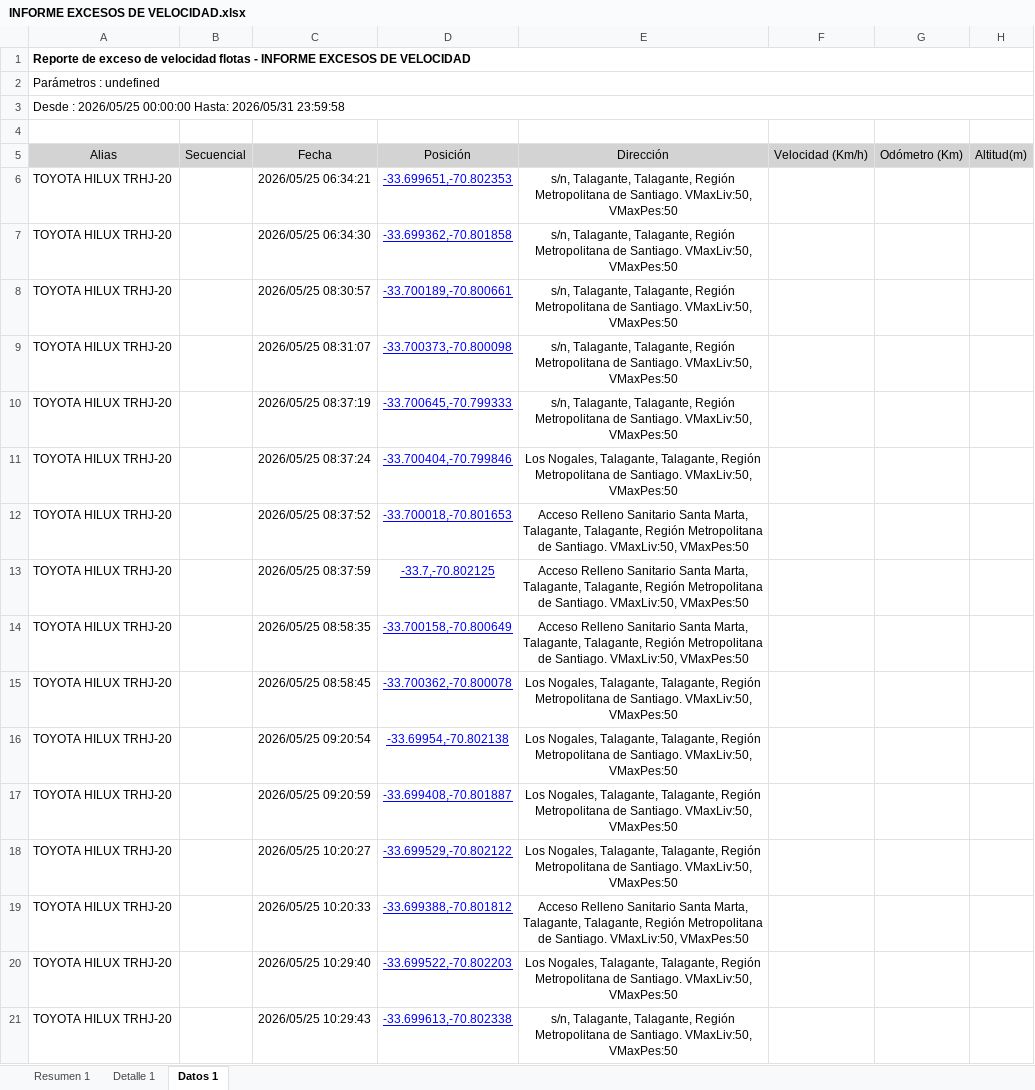
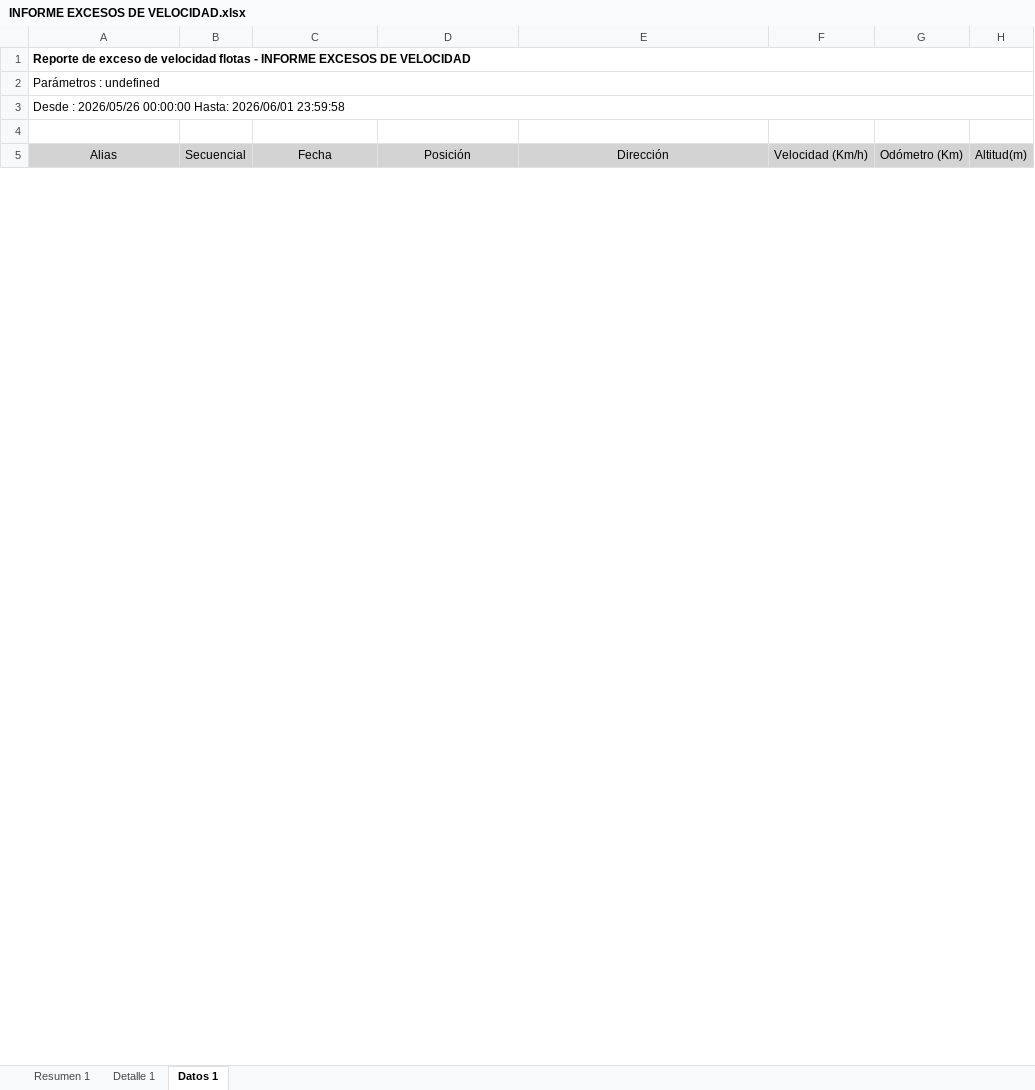
Before and after one commit to WurfelSPA/tracklink-santamarta, an Excel workbook: INFORME EXCESOS DE VELOCIDAD.xlsx, sheet Datos 1, drawn as a sheet; only a part is shown; values as stored, in another font and other column widths than the file's, no borders; table styles not drawn; removed rows and columns are numbered as before the commit, all else as after; the diff covers the shown part only; the diff names each change by its address in the sheet, - before the commit and + after, or states it on an @@ line.

```diff
--- a/INFORME EXCESOS DE VELOCIDAD.xlsx (sheet Datos 1)
+++ b/INFORME EXCESOS DE VELOCIDAD.xlsx (sheet Datos 1)
-A3 (Alias): Desde : 2026/05/25 00:00:00 Hasta: 2026/05/31 23:59:58
+A3 (Alias): Desde : 2026/05/26 00:00:00 Hasta: 2026/06/01 23:59:58
-row 6: TOYOTA HILUX TRHJ-20 |  | 2026/05/25 06:34:21 | -33.699651,-70.802353 | s/n, Talagante, Talagante, Región Metropolitana de Santiago. VMaxLiv:50, VMaxPes:50
-row 7: TOYOTA HILUX TRHJ-20 |  | 2026/05/25 06:34:30 | -33.699362,-70.801858 | s/n, Talagante, Talagante, Región Metropolitana de Santiago. VMaxLiv:50, VMaxPes:50
-row 8: TOYOTA HILUX TRHJ-20 |  | 2026/05/25 08:30:57 | -33.700189,-70.800661 | s/n, Talagante, Talagante, Región Metropolitana de Santiago. VMaxLiv:50, VMaxPes:50
-row 9: TOYOTA HILUX TRHJ-20 |  | 2026/05/25 08:31:07 | -33.700373,-70.800098 | s/n, Talagante, Talagante, Región Metropolitana de Santiago. VMaxLiv:50, VMaxPes:50
-row 10: TOYOTA HILUX TRHJ-20 |  | 2026/05/25 08:37:19 | -33.700645,-70.799333 | s/n, Talagante, Talagante, Región Metropolitana de Santiago. VMaxLiv:50, VMaxPes:50
-row 11: TOYOTA HILUX TRHJ-20 |  | 2026/05/25 08:37:24 | -33.700404,-70.799846 | Los Nogales, Talagante, Talagante, Región Metropolitana de Santiago. VMaxLiv:50, VMaxPes:50
-row 12: TOYOTA HILUX TRHJ-20 |  | 2026/05/25 08:37:52 | -33.700018,-70.801653 | Acceso Relleno Sanitario Santa Marta, Talagante, Talagante, Región Metropolitana de Santiago. VMaxLiv:50, VMaxPes:50
-row 13: TOYOTA HILUX TRHJ-20 |  | 2026/05/25 08:37:59 | -33.7,-70.802125 | Acceso Relleno Sanitario Santa Marta, Talagante, Talagante, Región Metropolitana de Santiago. VMaxLiv:50, VMaxPes:50
-row 14: TOYOTA HILUX TRHJ-20 |  | 2026/05/25 08:58:35 | -33.700158,-70.800649 | Acceso Relleno Sanitario Santa Marta, Talagante, Talagante, Región Metropolitana de Santiago. VMaxLiv:50, VMaxPes:50
-row 15: TOYOTA HILUX TRHJ-20 |  | 2026/05/25 08:58:45 | -33.700362,-70.800078 | Los Nogales, Talagante, Talagante, Región Metropolitana de Santiago. VMaxLiv:50, VMaxPes:50
-row 16: TOYOTA HILUX TRHJ-20 |  | 2026/05/25 09:20:54 | -33.69954,-70.802138 | Los Nogales, Talagante, Talagante, Región Metropolitana de Santiago. VMaxLiv:50, VMaxPes:50
-row 17: TOYOTA HILUX TRHJ-20 |  | 2026/05/25 09:20:59 | -33.699408,-70.801887 | Los Nogales, Talagante, Talagante, Región Metropolitana de Santiago. VMaxLiv:50, VMaxPes:50
-row 18: TOYOTA HILUX TRHJ-20 |  | 2026/05/25 10:20:27 | -33.699529,-70.802122 | Los Nogales, Talagante, Talagante, Región Metropolitana de Santiago. VMaxLiv:50, VMaxPes:50
-row 19: TOYOTA HILUX TRHJ-20 |  | 2026/05/25 10:20:33 | -33.699388,-70.801812 | Acceso Relleno Sanitario Santa Marta, Talagante, Talagante, Región Metropolitana de Santiago. VMaxLiv:50, VMaxPes:50
-row 20: TOYOTA HILUX TRHJ-20 |  | 2026/05/25 10:29:40 | -33.699522,-70.802203 | Los Nogales, Talagante, Talagante, Región Metropolitana de Santiago. VMaxLiv:50, VMaxPes:50
-row 21: TOYOTA HILUX TRHJ-20 |  | 2026/05/25 10:29:43 | -33.699613,-70.802338 | s/n, Talagante, Talagante, Región Metropolitana de Santiago. VMaxLiv:50, VMaxPes:50
```
Also changed, not shown: 35 added rows, 80 removed rows and 605 edited cells elsewhere in this sheet, sheet Detalle 1, sheet Resumen 1.
